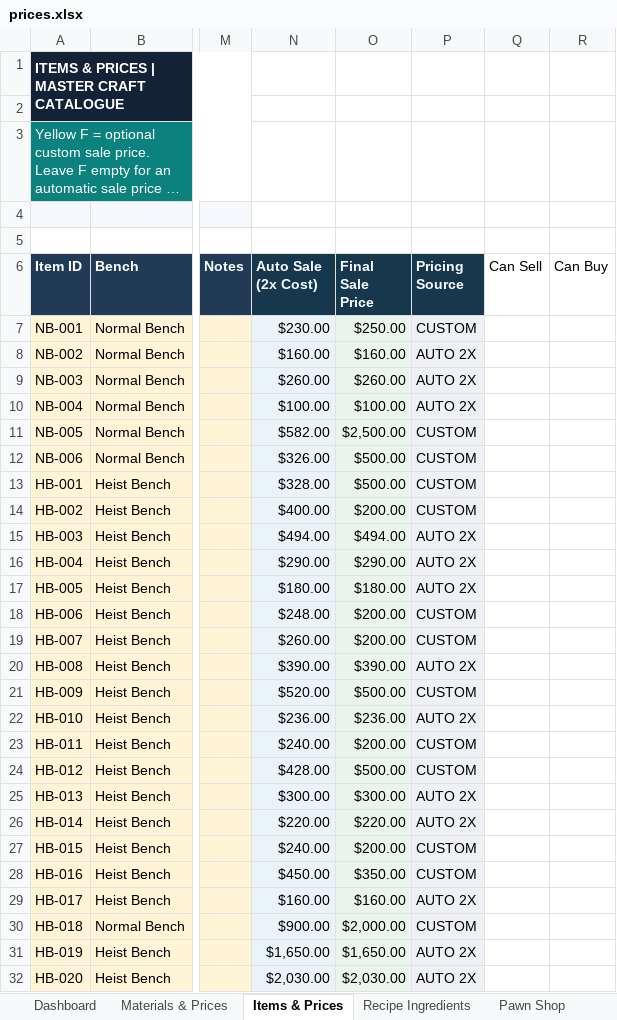
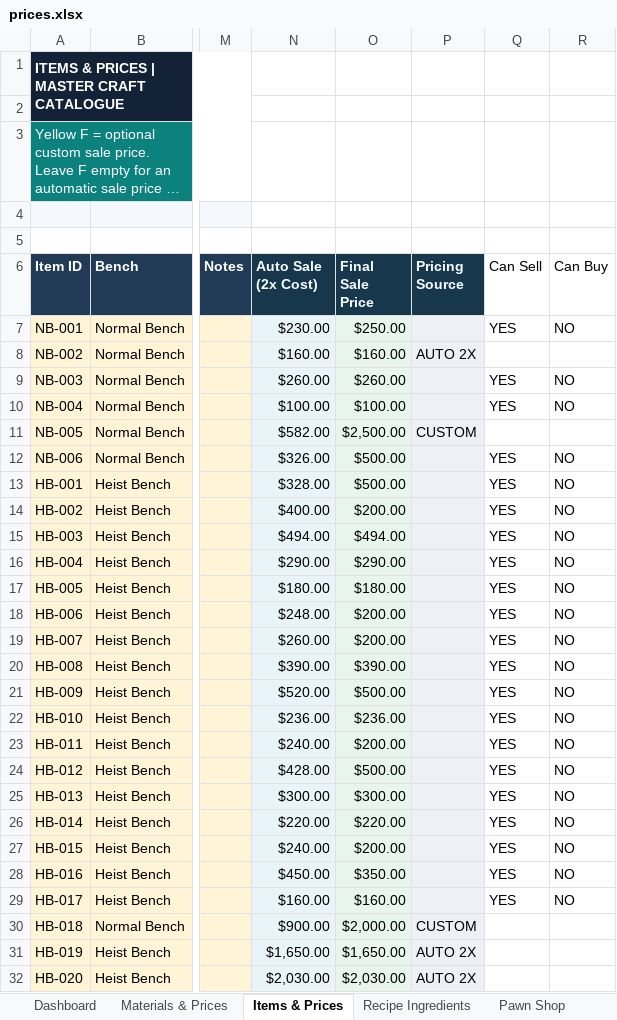
Before and after one commit to GnachonBot/icy-rose-exchange, an Excel workbook: source/prices.xlsx, sheet Items & Prices, drawn as a sheet; only a part is shown, gaps mark what is left out; long unchanged cells end in …; values as stored, in another font and other column widths than the file's, no borders; conditional formats not drawn; the diff names each change by its address in the sheet, - before the commit and + after, or states it on an @@ line.

```diff
--- a/source/prices.xlsx (sheet Items & Prices)
+++ b/source/prices.xlsx (sheet Items & Prices)
-P7 (Pricing Source): CUSTOM
+P7 (Pricing Source): (empty)
-Q7 (Can Sell): (empty)
+Q7 (Can Sell): YES
-R7 (Can Buy): (empty)
+R7 (Can Buy): NO
-P9:P10 (Pricing Source): AUTO 2X
+P9:P10 (Pricing Source): (empty)
-Q9:Q10 (Can Sell): (empty)
+Q9:Q10 (Can Sell): YES
-R9:R10 (Can Buy): (empty)
+R9:R10 (Can Buy): NO
-P12:P14 (Pricing Source): CUSTOM
+P12:P14 (Pricing Source): (empty)
-Q12:Q29 (Can Sell): (empty)
+Q12:Q29 (Can Sell): YES
-R12:R29 (Can Buy): (empty)
+R12:R29 (Can Buy): NO
-P15:P17 (Pricing Source): AUTO 2X
+P15:P17 (Pricing Source): (empty)
-P18:P19 (Pricing Source): CUSTOM
+P18:P19 (Pricing Source): (empty)
-P20 (Pricing Source): AUTO 2X
+P20 (Pricing Source): (empty)
-P21 (Pricing Source): CUSTOM
+P21 (Pricing Source): (empty)
-P22 (Pricing Source): AUTO 2X
+P22 (Pricing Source): (empty)
-P23:P24 (Pricing Source): CUSTOM
+P23:P24 (Pricing Source): (empty)
-P25:P26 (Pricing Source): AUTO 2X
+P25:P26 (Pricing Source): (empty)
-P27:P28 (Pricing Source): CUSTOM
+P27:P28 (Pricing Source): (empty)
-P29 (Pricing Source): AUTO 2X
+P29 (Pricing Source): (empty)
```
Also changed, not shown: sheet Materials & Prices, formulas that keep their value, 1 other file.
